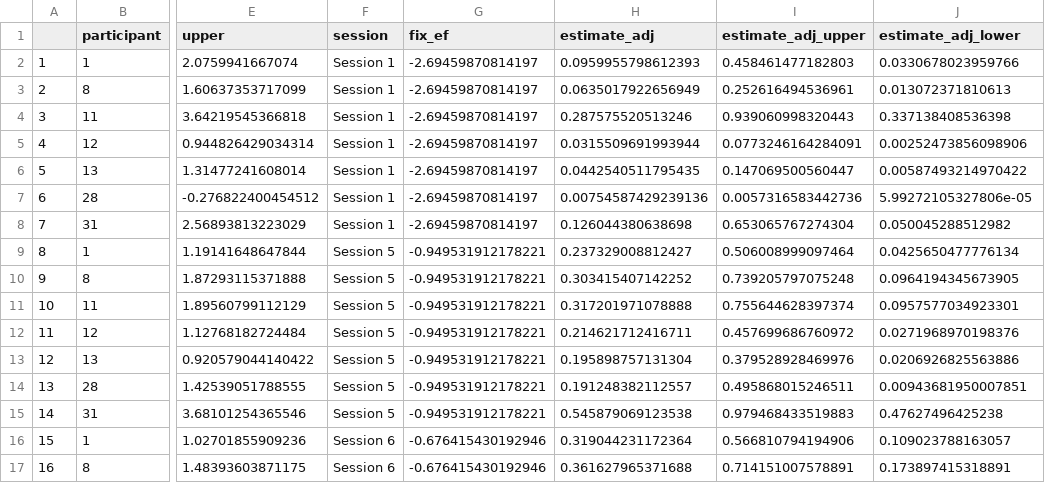
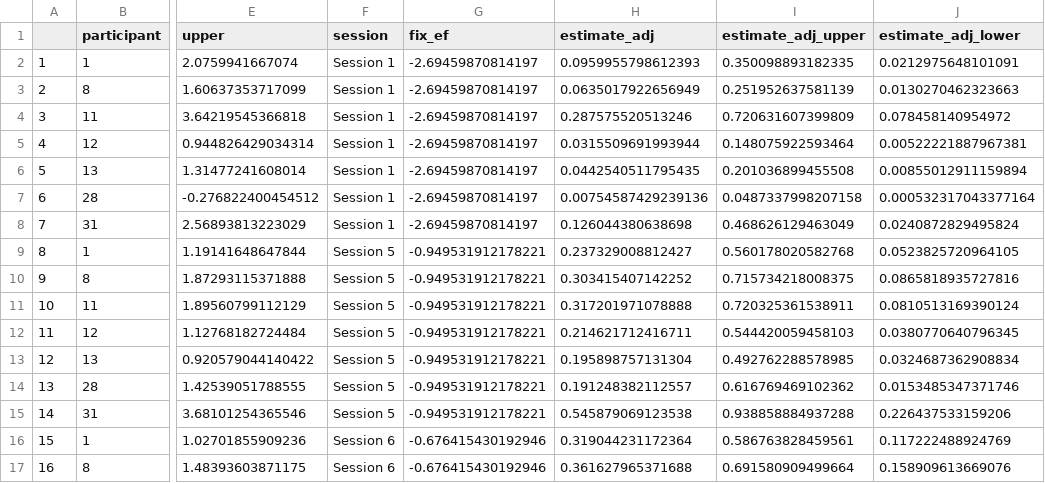
Before and after one commit to kparrish92/grosse_consult, a CSV file: data/ran_eff.csv, drawn as a sheet; only a part is shown, gaps mark what is left out; the diff covers the shown part only; the diff names each change by its address in the sheet, - before the commit and + after, or states it on an @@ line.

```diff
--- a/data/ran_eff.csv
+++ b/data/ran_eff.csv
-I2 (estimate_adj_upper): 0.458461477182803
+I2 (estimate_adj_upper): 0.350098893182335
-J2 (estimate_adj_lower): 0.0330678023959766
+J2 (estimate_adj_lower): 0.0212975648101091
-I3 (estimate_adj_upper): 0.252616494536961
+I3 (estimate_adj_upper): 0.251952637581139
-J3 (estimate_adj_lower): 0.013072371810613
+J3 (estimate_adj_lower): 0.0130270462323663
-I4 (estimate_adj_upper): 0.939060998320443
+I4 (estimate_adj_upper): 0.720631607399809
-J4 (estimate_adj_lower): 0.337138408536398
+J4 (estimate_adj_lower): 0.078458140954972
-I5 (estimate_adj_upper): 0.0773246164284091
+I5 (estimate_adj_upper): 0.148075922593464
-J5 (estimate_adj_lower): 0.00252473856098906
+J5 (estimate_adj_lower): 0.00522221887967381
-I6 (estimate_adj_upper): 0.147069500560447
+I6 (estimate_adj_upper): 0.201036899455508
-J6 (estimate_adj_lower): 0.00587493214970422
+J6 (estimate_adj_lower): 0.00855012911159894
-I7 (estimate_adj_upper): 0.0057316583442736
+I7 (estimate_adj_upper): 0.0487337998207158
-J7 (estimate_adj_lower): 5.99272105327806e-05
+J7 (estimate_adj_lower): 0.000532317043377164
-I8 (estimate_adj_upper): 0.653065767274304
+I8 (estimate_adj_upper): 0.468626129463049
-J8 (estimate_adj_lower): 0.050045288512982
+J8 (estimate_adj_lower): 0.0240872829495824
-I9 (estimate_adj_upper): 0.506008999097464
+I9 (estimate_adj_upper): 0.560178020582768
-J9 (estimate_adj_lower): 0.0425650477776134
+J9 (estimate_adj_lower): 0.0523825720964105
-I10 (estimate_adj_upper): 0.739205797075248
+I10 (estimate_adj_upper): 0.715734218008375
-J10 (estimate_adj_lower): 0.0964194345673905
+J10 (estimate_adj_lower): 0.0865818935727816
-I11 (estimate_adj_upper): 0.755644628397374
+I11 (estimate_adj_upper): 0.720325361538911
-J11 (estimate_adj_lower): 0.0957577034923301
+J11 (estimate_adj_lower): 0.0810513169390124
-I12 (estimate_adj_upper): 0.457699686760972
+I12 (estimate_adj_upper): 0.544420059458103
-J12 (estimate_adj_lower): 0.0271968970198376
+J12 (estimate_adj_lower): 0.0380770640796345
-I13 (estimate_adj_upper): 0.379528928469976
+I13 (estimate_adj_upper): 0.492762288578985
-J13 (estimate_adj_lower): 0.0206926825563886
+J13 (estimate_adj_lower): 0.0324687362908834
-I14 (estimate_adj_upper): 0.495868015246511
+I14 (estimate_adj_upper): 0.616769469102362
-J14 (estimate_adj_lower): 0.00943681950007851
+J14 (estimate_adj_lower): 0.0153485347371746
-I15 (estimate_adj_upper): 0.979468433519883
+I15 (estimate_adj_upper): 0.938858884937288
-J15 (estimate_adj_lower): 0.47627496425238
+J15 (estimate_adj_lower): 0.226437533159206
-I16 (estimate_adj_upper): 0.566810794194906
+I16 (estimate_adj_upper): 0.586763828459561
-J16 (estimate_adj_lower): 0.109023788163057
+J16 (estimate_adj_lower): 0.117222488924769
-I17 (estimate_adj_upper): 0.714151007578891
+I17 (estimate_adj_upper): 0.691580909499664
-J17 (estimate_adj_lower): 0.173897415318891
+J17 (estimate_adj_lower): 0.158909613669076
```
Also changed, not shown: 10 edited cells elsewhere in this file, data/ran_eff_comparison.csv, data/ran_eff_control.csv, 7 other files.
